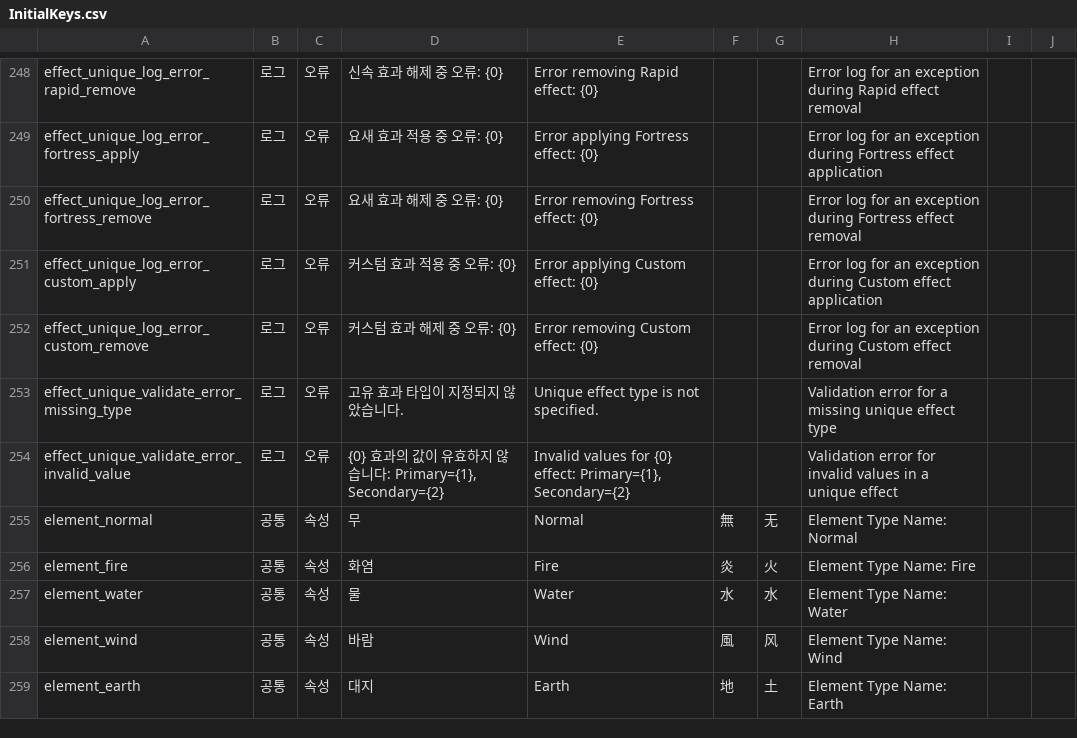
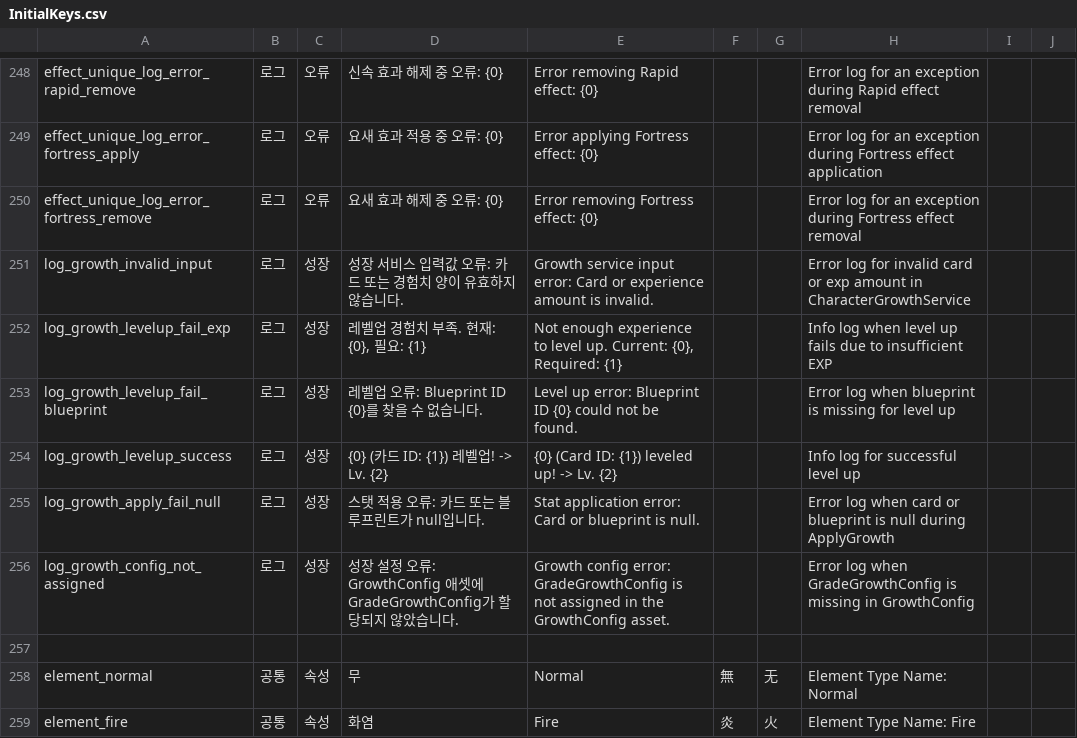
Before and after one commit to KORWOT/DungeonMaster, a CSV file: Assets/LocalizationData/InitialKeys.csv, drawn as a sheet; only a part is shown, gaps mark what is left out; the shorter side is filled out with more unchanged rows; removed rows and columns are numbered as before the commit, all else as after; the diff names each change by its address in the sheet, - before the commit and + after, or states it on an @@ line.

```diff
--- a/Assets/LocalizationData/InitialKeys.csv
+++ b/Assets/LocalizationData/InitialKeys.csv
-row 251: effect_unique_log_error_custom_apply | 로그 | 오류 | 커스텀 효과 적용 중 오류: {0} | Error applying Custom effect: {0} |  |  | Error log for an exception during Custom effect application
-row 252: effect_unique_log_error_custom_remove | 로그 | 오류 | 커스텀 효과 해제 중 오류: {0} | Error removing Custom effect: {0} |  |  | Error log for an exception during Custom effect removal
-row 253: effect_unique_validate_error_missing_type | 로그 | 오류 | 고유 효과 타입이 지정되지 않았습니다. | Unique effect type is not specified. |  |  | Validation error for a missing unique effect type
+row 251: log_growth_invalid_input | 로그 | 성장 | 성장 서비스 입력값 오류: 카드 또는 경험치 양이 유효하지 않습니다. | Growth service input error: Card or experience amount is invalid. |  |  | Error log for invalid card or exp amount in CharacterGrowthService
+row 252: log_growth_levelup_fail_exp | 로그 | 성장 | 레벨업 경험치 부족. 현재: {0}, 필요: {1} | Not enough experience to level up. Current: {0}, Required: {1} |  |  | Info log when level up fails due to insufficient EXP
+row 253: log_growth_levelup_fail_blueprint | 로그 | 성장 | 레벨업 오류: Blueprint ID {0}를 찾을 수 없습니다. | Level up error: Blueprint ID {0} could not be found. |  |  | Error log when blueprint is missing for level up
+row 254: log_growth_levelup_success | 로그 | 성장 | {0} (카드 ID: {1}) 레벨업! -> Lv. {2} | {0} (Card ID: {1}) leveled up! -> Lv. {2} |  |  | Info log for successful level up
+row 255: log_growth_apply_fail_null | 로그 | 성장 | 스탯 적용 오류: 카드 또는 블루프린트가 null입니다. | Stat application error: Card or blueprint is null. |  |  | Error log when card or blueprint is null during ApplyGrowth
+row 256: log_growth_config_not_assigned | 로그 | 성장 | 성장 설정 오류: GrowthConfig 애셋에 GradeGrowthConfig가 할당되지 않았습니다. | Growth config error: GradeGrowthConfig is not assigned in the GrowthConfig asset. |  |  | Error log when GradeGrowthConfig is missing in GrowthConfig
-row 257: effect_unique_validate_error_invalid_value | 로그 | 오류 | {0} 효과의 값이 유효하지 않습니다: Primary={1}, Secondary={2} | Invalid values for {0} effect: Primary={1}, Secondary={2} |  |  | Validation error for invalid values in a unique effect
+row 257: (empty)
```
Also changed, not shown: 2 other files.
